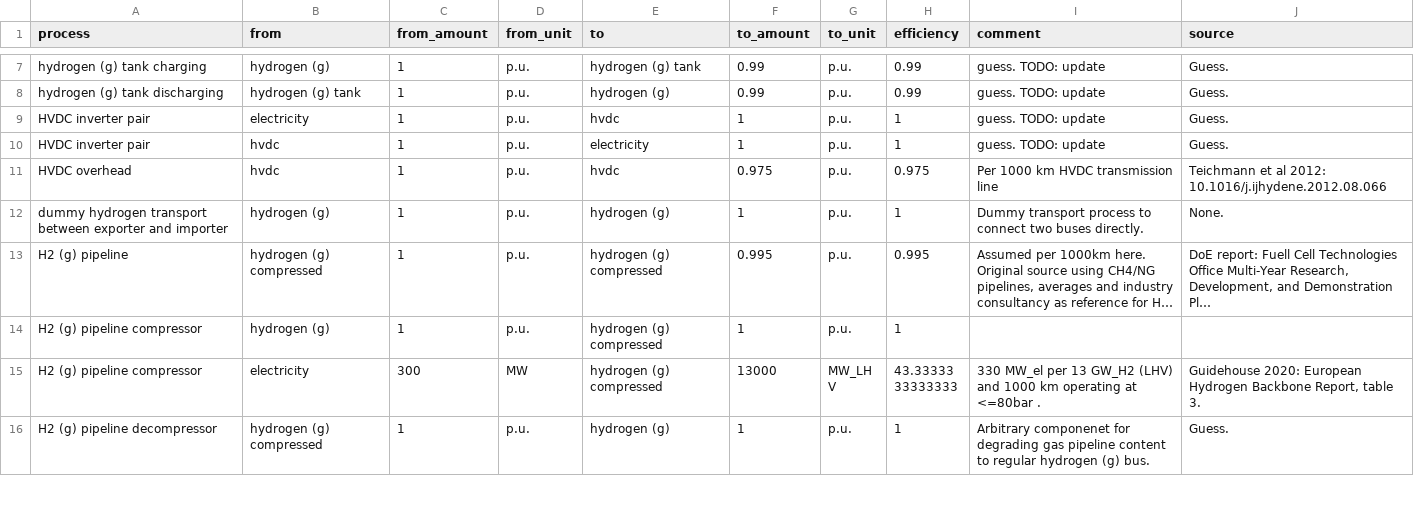
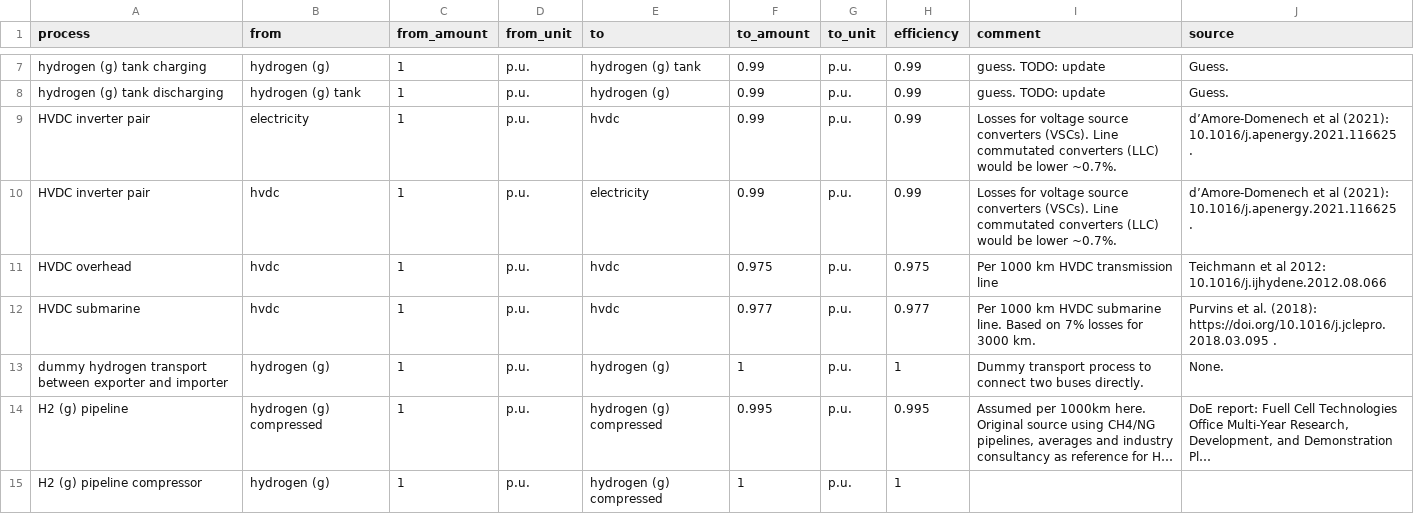
Before and after one commit to euronion/trace, a CSV file: data/efficiencies.csv, drawn as a sheet; only a part is shown, gaps mark what is left out; the shorter side is filled out with more unchanged rows; long unchanged cells end in ….

Commit message:
Add HVDC submarine efficiencies [incomplete].

```diff
--- a/data/efficiencies.csv
+++ b/data/efficiencies.csv
@@ -8,5 +8,6 @@ hydrogen (g) tank charging,hydrogen (g),1,p.u.,hydrogen (g) tank,0.99,p.u.,0.99,
 hydrogen (g) tank discharging,hydrogen (g) tank,1,p.u.,hydrogen (g),0.99,p.u.,0.99,guess. TODO: update,Guess.
-HVDC inverter pair,electricity,1,p.u.,hvdc,1,p.u.,1,guess. TODO: update,Guess.
-HVDC inverter pair,hvdc,1,p.u.,electricity,1,p.u.,1,guess. TODO: update,Guess.
+HVDC inverter pair,electricity,1,p.u.,hvdc,0.99,p.u.,0.99,Losses for voltage source converters (VSCs). Line commutated converters (LLC) would be lower ~0.7%.,d’Amore-Domenech et al (2021): 10.1016/j.apenergy.2021.116625 .
+HVDC inverter pair,hvdc,1,p.u.,electricity,0.99,p.u.,0.99,Losses for voltage source converters (VSCs). Line commutated converters (LLC) would be lower ~0.7%.,d’Amore-Domenech et al (2021): 10.1016/j.apenergy.2021.116625 .
 HVDC overhead,hvdc,1,p.u.,hvdc,0.975,p.u.,0.975,Per 1000 km HVDC transmission line,Teichmann et al 2012: 10.1016/j.ijhydene.2012.08.066
+HVDC submarine,hvdc,1,p.u.,hvdc,0.977,p.u.,0.977,Per 1000 km HVDC submarine line. Based on 7% losses for 3000 km.,Purvins et al. (2018): https://doi.org/10.1016/j.jclepro.2018.03.095 .
 dummy hydrogen transport between exporter and importer,hydrogen (g),1,p.u.,hydrogen (g),1,p.u.,1,Dummy transport process to connect two buses directly.,None.
```
Also changed, not shown: escs/hvdc/buses.csv, escs/hvdc/links.csv.
